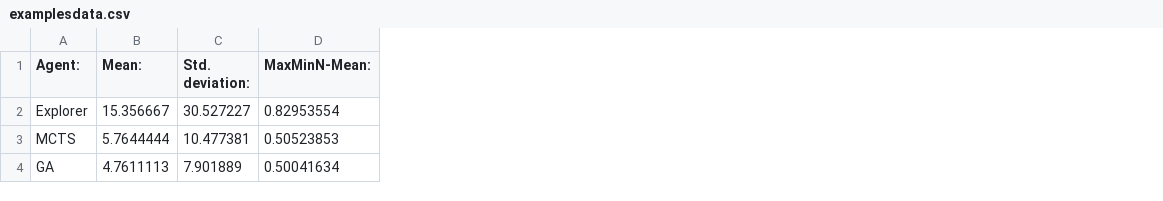
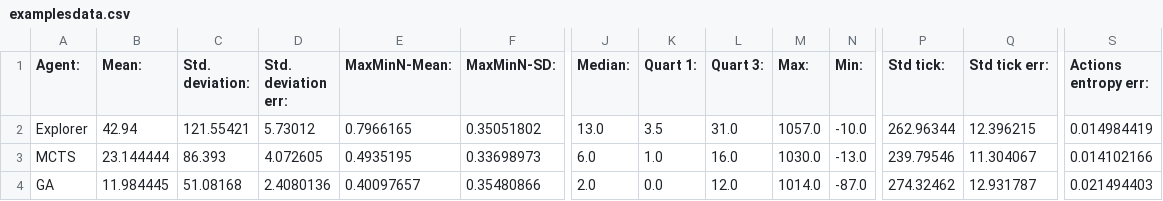
Before and after one commit to torybash/MasterThesis, a CSV file: examplesdata.csv, drawn as a sheet; only a part is shown, gaps mark what is left out; addresses are those after the commit; the diff covers the shown part only; the diff names each change by its address in the sheet, - before the commit and + after, or states it on an @@ line.

```diff
--- a/examplesdata.csv
+++ b/examplesdata.csv
+column D (Std. deviation err:), rows 2-4: 5.73012 | 4.072605 | 2.4080136
+column F (MaxMinN-SD:), rows 2-4: 0.35051802 | 0.33698973 | 0.35480866
+column J (Median:), rows 2-4: 13.0 | 6.0 | 2.0
+column K (Quart 1:), rows 2-4: 3.5 | 1.0 | 0.0
+column L (Quart 3:), rows 2-4: 31.0 | 16.0 | 12.0
+column M (Max:), rows 2-4: 1057.0 | 1030.0 | 1014.0
+column N (Min:), rows 2-4: -10.0 | -13.0 | -87.0
+column P (Std tick:), rows 2-4: 262.96344 | 239.79546 | 274.32462
+column Q (Std tick err:), rows 2-4: 12.396215 | 11.304067 | 12.931787
+column S (Actions entropy err:), rows 2-4: 0.014984419 | 0.014102166 | 0.021494403
-B2 (Mean:): 15.356667
+B2 (Mean:): 42.94
-C2 (Std. deviation:): 30.527227
+C2 (Std. deviation:): 121.55421
-E2 (MaxMinN-Mean:): 0.82953554
+E2 (MaxMinN-Mean:): 0.7966165
-B3 (Mean:): 5.7644444
+B3 (Mean:): 23.144444
-C3 (Std. deviation:): 10.477381
+C3 (Std. deviation:): 86.393
-E3 (MaxMinN-Mean:): 0.50523853
+E3 (MaxMinN-Mean:): 0.4935195
-B4 (Mean:): 4.7611113
+B4 (Mean:): 11.984445
-C4 (Std. deviation:): 7.901889
+C4 (Std. deviation:): 51.08168
-E4 (MaxMinN-Mean:): 0.50041634
+E4 (MaxMinN-Mean:): 0.40097657
```
Also changed, not shown: 1 added row, 1 removed row and 39 edited cells elsewhere in this file, generateddata.csv, mutateddata.csv, 2 other files.
